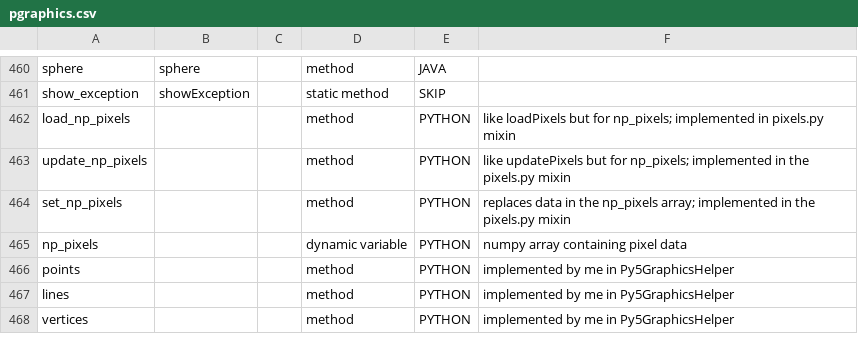
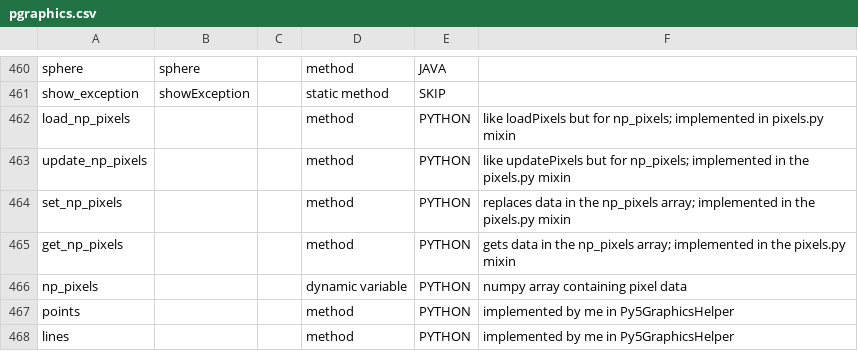
Before and after one commit to py5coding/py5generator, a CSV file: py5_resources/data/pgraphics.csv, drawn as a sheet; only a part is shown, gaps mark what is left out; the shorter side is filled out with more unchanged rows; the diff names each change by its address in the sheet, - before the commit and + after, or states it on an @@ line.

```diff
--- a/py5_resources/data/pgraphics.csv
+++ b/py5_resources/data/pgraphics.csv
+row 465: get_np_pixels |  |  | method | PYTHON | gets data in the np_pixels array; implemented in the pixels.py mixin
```
Also changed, not shown: py5_resources/data/pimage.csv, py5_resources/data/sketch.csv, 4 other files.
